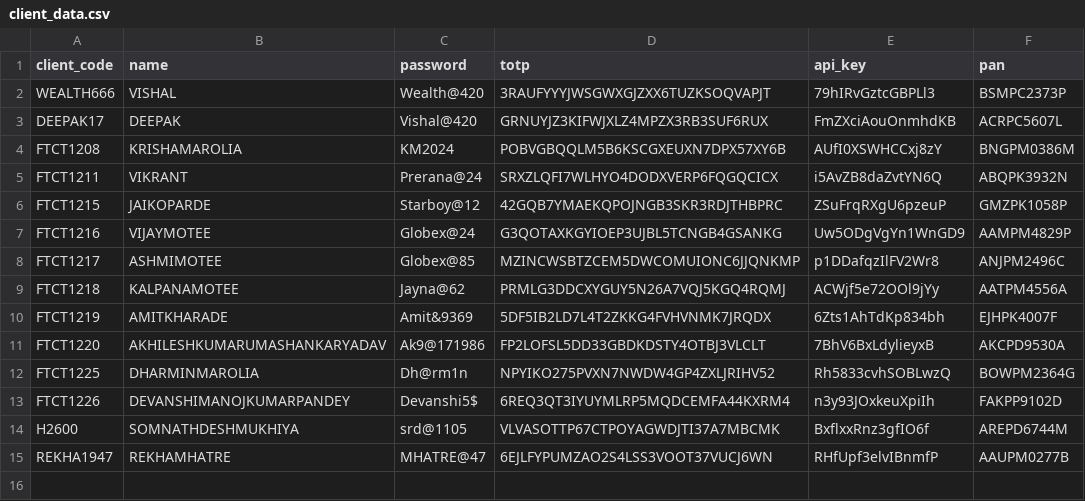
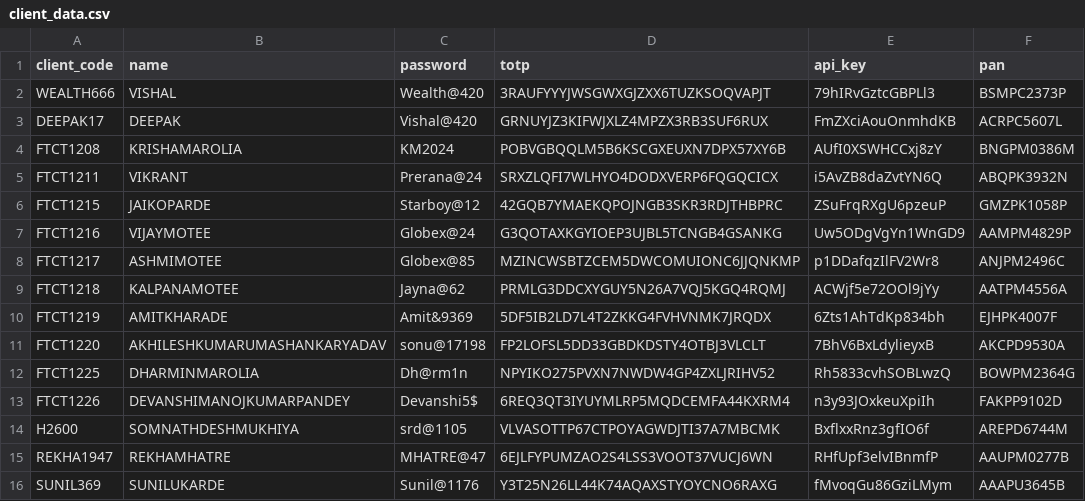
Before and after one commit to sanket1703/stock-algo, a CSV file: brokers/motilal/helper/Clients/client_data.csv, drawn as a sheet.

```diff
--- a/brokers/motilal/helper/Clients/client_data.csv
+++ b/brokers/motilal/helper/Clients/client_data.csv
@@ -10,3 +10,3 @@ FTCT1218,KALPANAMOTEE,Jayna@62,PRMLG3DDCXYGUY5N26A7VQJ5KGQ4RQMJ,ACWjf5e72OOl9jYy
 FTCT1219,AMITKHARADE,Amit&9369,5DF5IB2LD7L4T2ZKKG4FVHVNMK7JRQDX,6Zts1AhTdKp834bh,EJHPK4007F
-FTCT1220,AKHILESHKUMARUMASHANKARYADAV,Ak9@171986,FP2LOFSL5DD33GBDKDSTY4OTBJ3VLCLT,7BhV6BxLdylieyxB,AKCPD9530A
+FTCT1220,AKHILESHKUMARUMASHANKARYADAV,sonu@17198,FP2LOFSL5DD33GBDKDSTY4OTBJ3VLCLT,7BhV6BxLdylieyxB,AKCPD9530A
 FTCT1225,DHARMINMAROLIA,Dh@rm1n,NPYIKO275PVXN7NWDW4GP4ZXLJRIHV52,Rh5833cvhSOBLwzQ,BOWPM2364G
@@ -15 +15,2 @@ H2600,SOMNATHDESHMUKHIYA,srd@1105,VLVASOTTP67CTPOYAGWDJTI37A7MBCMK,BxflxxRnz3gfI
 REKHA1947,REKHAMHATRE,MHATRE@47,6EJLFYPUMZAO2S4LSS3VOOT37VUCJ6WN,RHfUpf3elvIBnmfP,AAUPM0277B
+SUNIL369,SUNILUKARDE,Sunil@1176,Y3T25N26LL44K74AQAXSTYOYCNO6RAXG,fMvoqGu86GziLMym,AAAPU3645B
```
Also changed, not shown: 16 other files.
